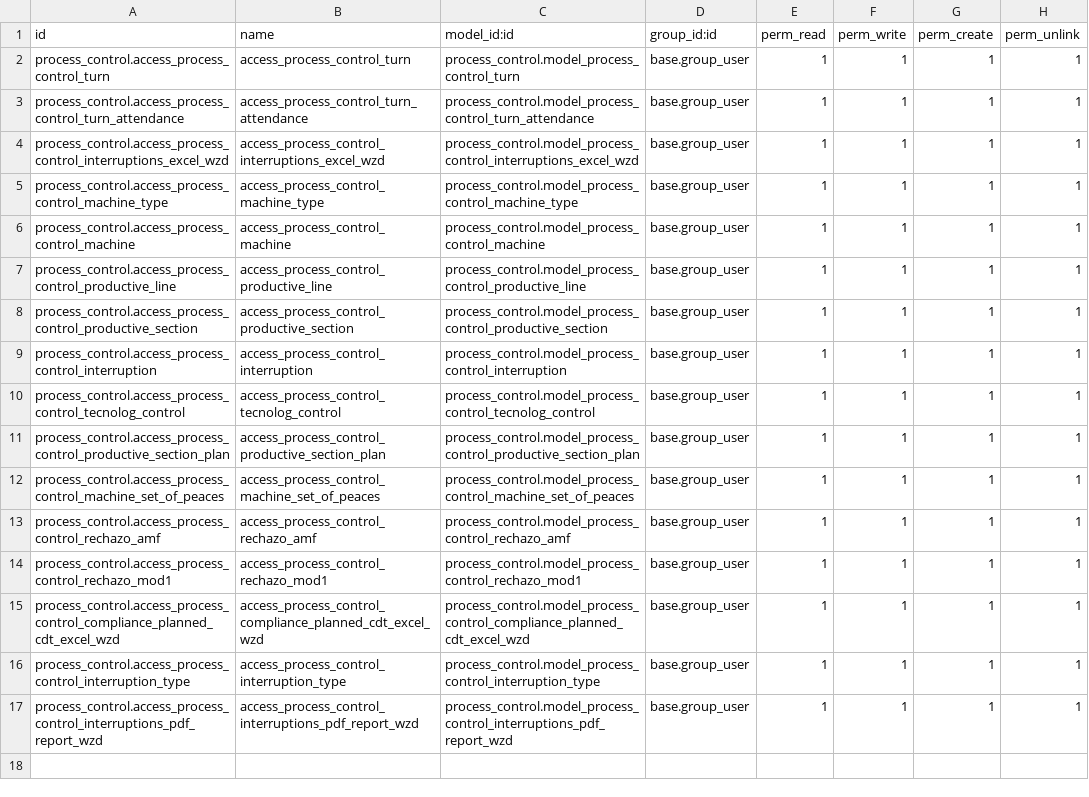
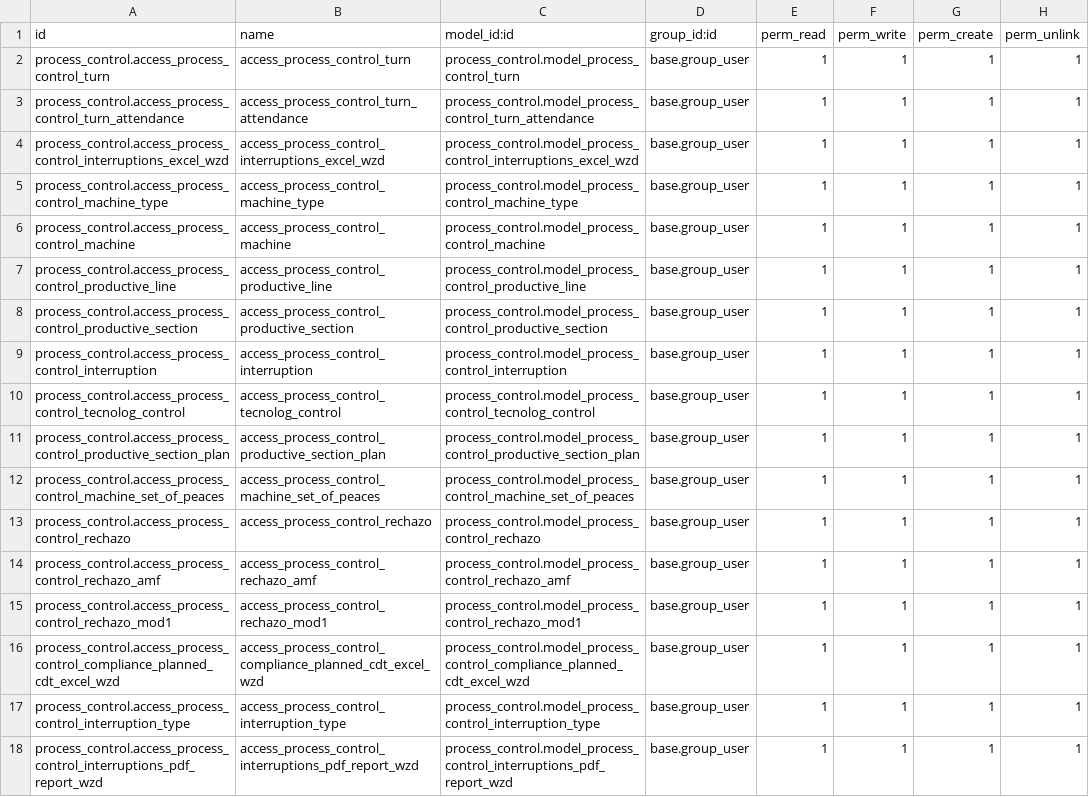
Before and after one commit to yosiara/CigarCompanyProjectMigrate, a CSV file: extra-addons/process_control/security/ir.model.access.csv, drawn as a sheet.

Commit message:
fix: name, domains, context, finish configuration

```diff
--- a/extra-addons/process_control/security/ir.model.access.csv
+++ b/extra-addons/process_control/security/ir.model.access.csv
@@ -12,2 +12,3 @@ process_control.access_process_control_productive_section_plan,access_process_co
 process_control.access_process_control_machine_set_of_peaces,access_process_control_machine_set_of_peaces,process_control.model_process_control_machine_set_of_peaces,base.group_user,1,1,1,1
+process_control.access_process_control_rechazo,access_process_control_rechazo,process_control.model_process_control_rechazo,base.group_user,1,1,1,1
 process_control.access_process_control_rechazo_amf,access_process_control_rechazo_amf,process_control.model_process_control_rechazo_amf,base.group_user,1,1,1,1
```
Also changed, not shown: 35 other files.
